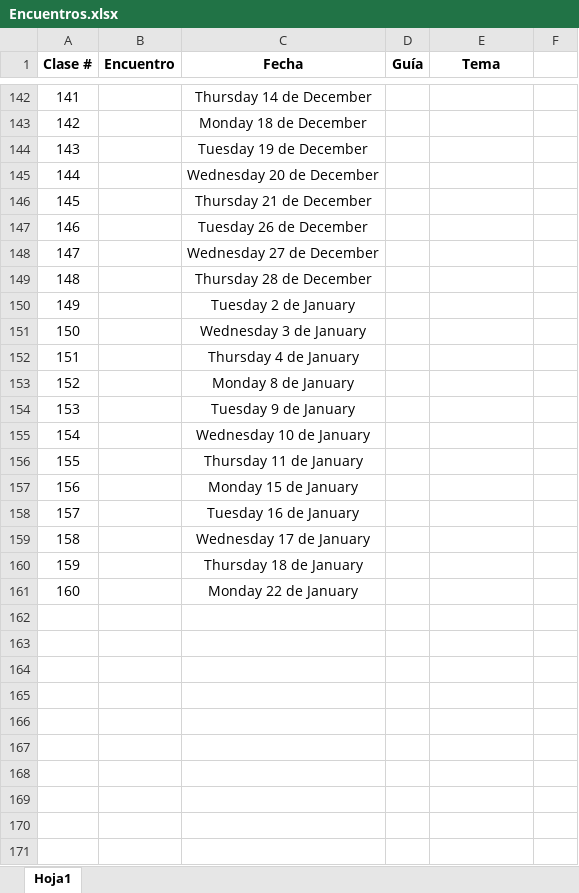
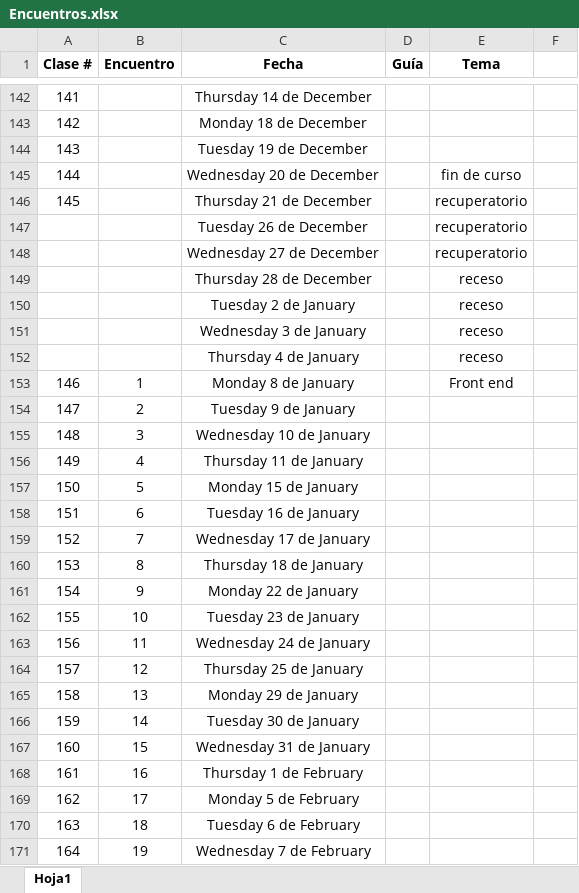
Before and after one commit to decardo1982/egg_java, an Excel workbook: Encuentros.xlsx, sheet Hoja1, drawn as a sheet; only a part is shown, gaps mark what is left out; values as stored, in another font and other column widths than the file's, no borders; the diff covers the shown part only; the diff names each change by its address in the sheet, - before the commit and + after, or states it on an @@ line.

```diff
--- a/Encuentros.xlsx (sheet Hoja1)
+++ b/Encuentros.xlsx (sheet Hoja1)
-E145 (Tema): (empty)
+E145 (Tema): fin de curso
-E146:E148 (Tema): (empty)
+E146:E148 (Tema): recuperatorio
@@ column A (Clase #) renumbered between rows 147 and 161 @@
-E149:E152 (Tema): (empty)
+E149:E152 (Tema): receso
-B153 (Encuentro): (empty)
+B153 (Encuentro): 1
-E153 (Tema): (empty)
+E153 (Tema): Front end
-B154 (Encuentro): (empty)
+B154 (Encuentro): 2
-B155 (Encuentro): (empty)
+B155 (Encuentro): 3
-B156 (Encuentro): (empty)
+B156 (Encuentro): 4
-B157 (Encuentro): (empty)
+B157 (Encuentro): 5
-B158 (Encuentro): (empty)
+B158 (Encuentro): 6
-B159 (Encuentro): (empty)
+B159 (Encuentro): 7
-B160 (Encuentro): (empty)
+B160 (Encuentro): 8
-B161 (Encuentro): (empty)
+B161 (Encuentro): 9
+row 162: 155 | 10 | Tuesday 23 de January
+row 163: 156 | 11 | Wednesday 24 de January
+row 164: 157 | 12 | Thursday 25 de January
+row 165: 158 | 13 | Monday 29 de January
+row 166: 159 | 14 | Tuesday 30 de January
+row 167: 160 | 15 | Wednesday 31 de January
+row 168: 161 | 16 | Thursday 1 de February
+row 169: 162 | 17 | Monday 5 de February
+row 170: 163 | 18 | Tuesday 6 de February
+row 171: 164 | 19 | Wednesday 7 de February
```
Also changed, not shown: 8 added rows, 43 edited cells and cell formats elsewhere in this sheet, 13 other files.
